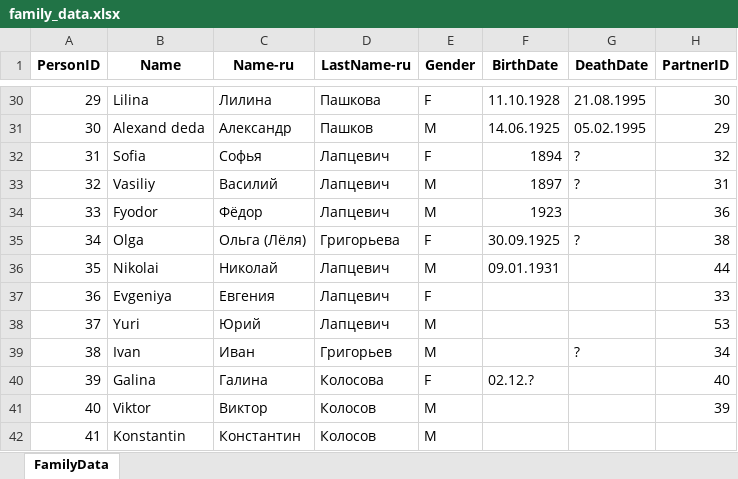
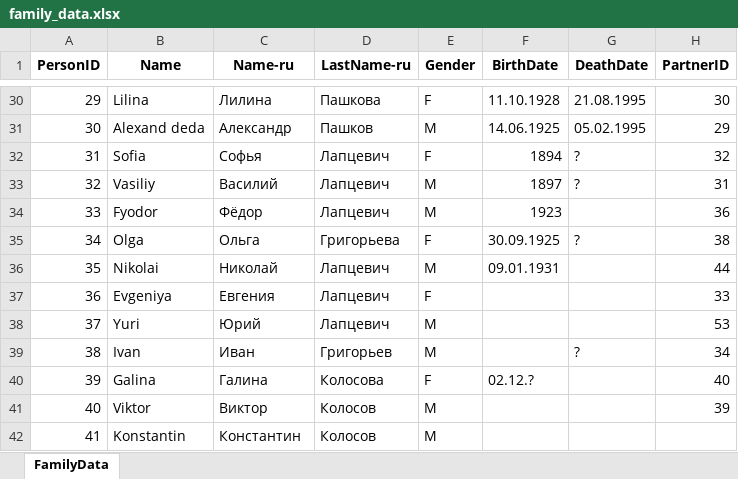
Before and after one commit to MaksimVienna/family-tree_v2, an Excel workbook: docs/data/data_prep/family_data.xlsx, sheet FamilyData, drawn as a sheet; only a part is shown, gaps mark what is left out; values as stored, in another font and other column widths than the file's, no borders; the diff names each change by its address in the sheet, - before the commit and + after, or states it on an @@ line.

```diff
--- a/docs/data/data_prep/family_data.xlsx (sheet FamilyData)
+++ b/docs/data/data_prep/family_data.xlsx (sheet FamilyData)
-C35 (Name-ru): Ольга (Лёля)
+C35 (Name-ru): Ольга
```
Also changed, not shown: 4 other files.
